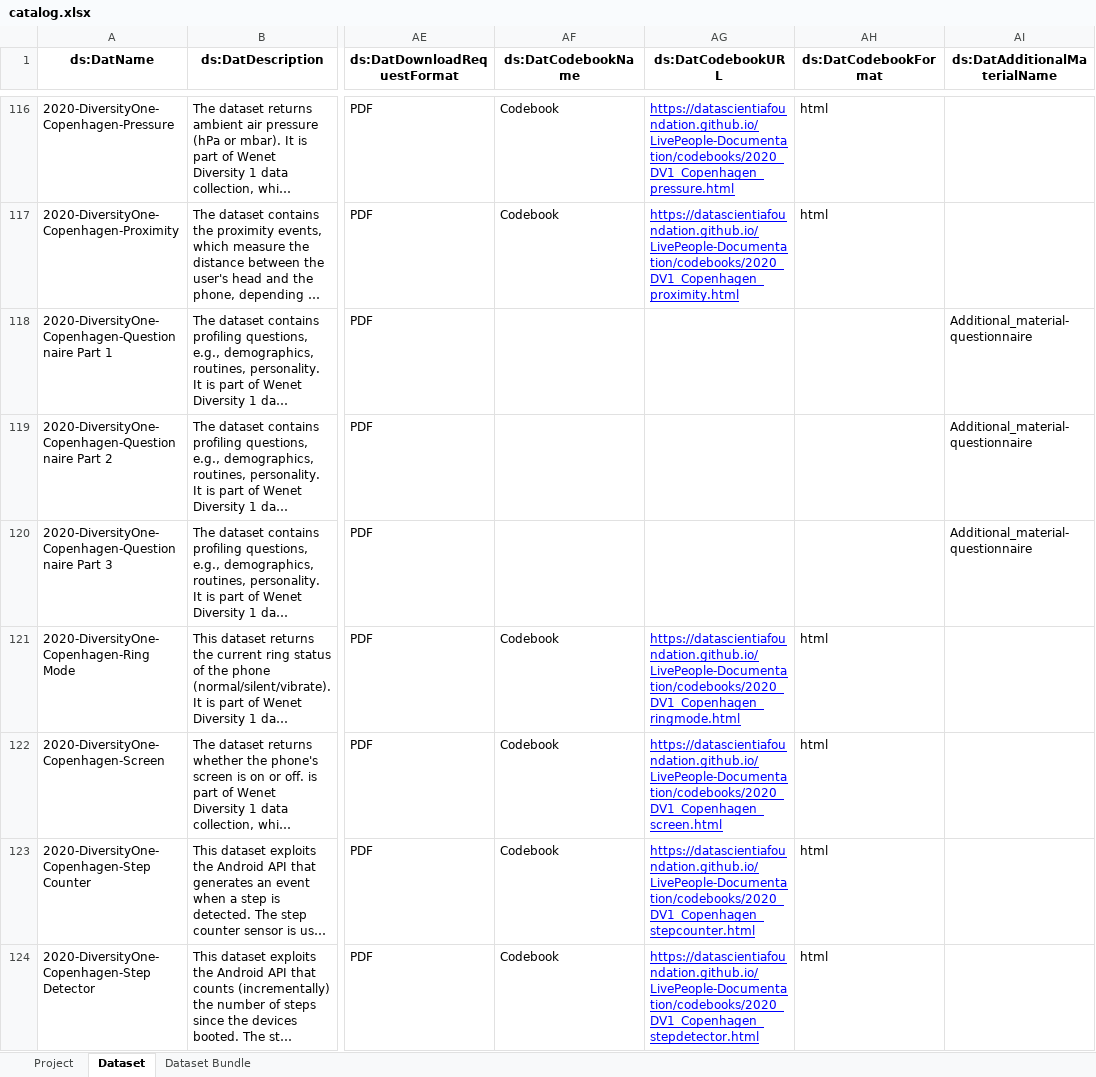
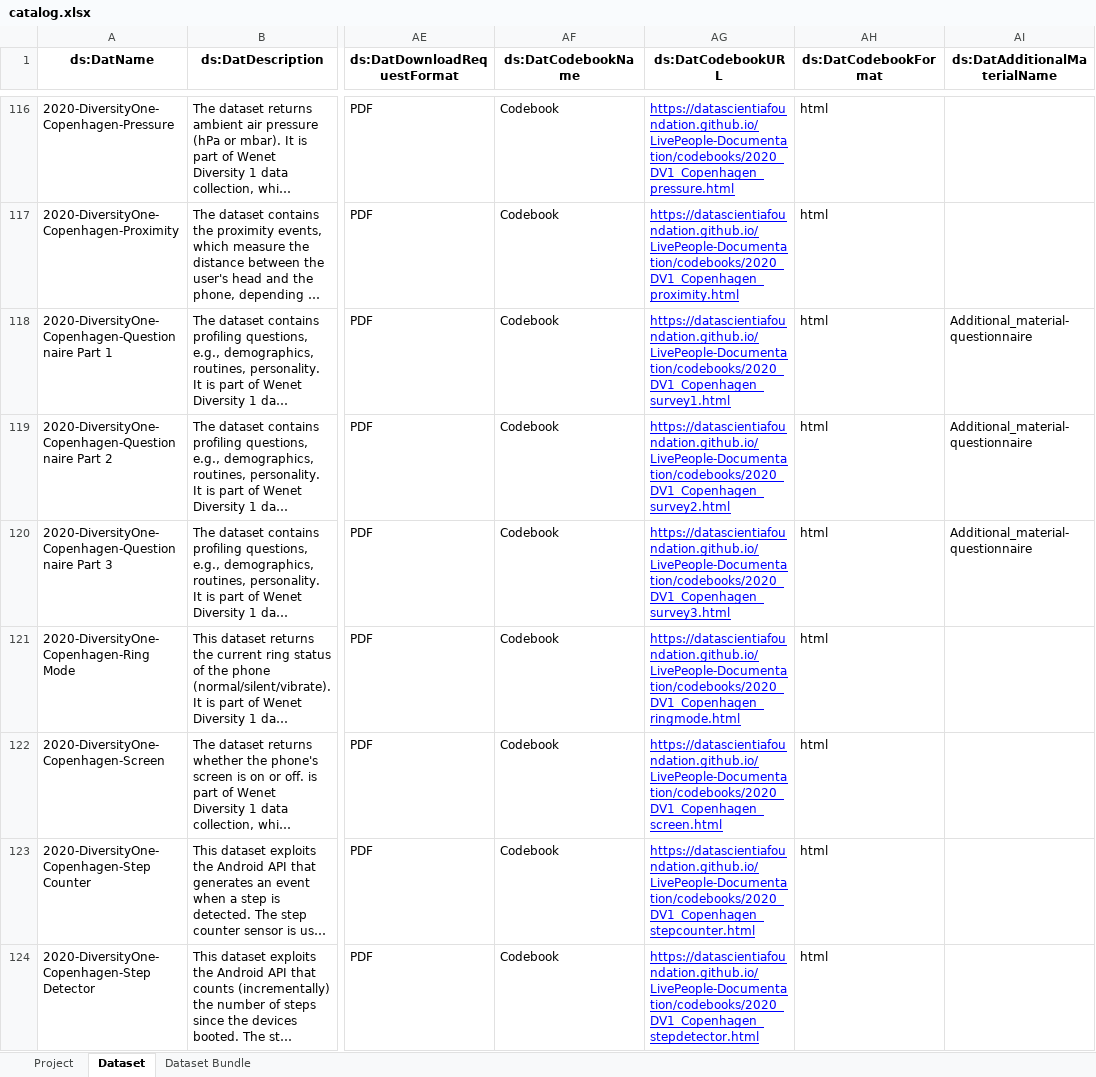
Before and after one commit to datascientiafoundation/LivePeople, an Excel workbook: resources/metadata_process_scripts/sources/catalog.xlsx, sheet Dataset, drawn as a sheet; only a part is shown, gaps mark what is left out; long unchanged cells end in …; values as stored, in another font and other column widths than the file's, no borders; the diff covers the shown part only; the diff names each change by its address in the sheet, - before the commit and + after, or states it on an @@ line.

Commit message:
upd dv1 codebooks

```diff
--- a/resources/metadata_process_scripts/sources/catalog.xlsx (sheet Dataset)
+++ b/resources/metadata_process_scripts/sources/catalog.xlsx (sheet Dataset)
-AF118:AF120 (ds:DatCodebookName): (empty)
+AF118:AF120 (ds:DatCodebookName): Codebook
-AG118 (ds:DatCodebookURL): (empty)
+AG118 (ds:DatCodebookURL): https://datascientiafoundation.github.io/LivePeople-Documentation/codebooks/2020_DV1_Copenhagen_survey1.html
-AH118:AH120 (ds:DatCodebookFormat): (empty)
+AH118:AH120 (ds:DatCodebookFormat): html
-AG119 (ds:DatCodebookURL): (empty)
+AG119 (ds:DatCodebookURL): https://datascientiafoundation.github.io/LivePeople-Documentation/codebooks/2020_DV1_Copenhagen_survey2.html
-AG120 (ds:DatCodebookURL): (empty)
+AG120 (ds:DatCodebookURL): https://datascientiafoundation.github.io/LivePeople-Documentation/codebooks/2020_DV1_Copenhagen_survey3.html
```
Also changed, not shown: 71 edited cells elsewhere in this sheet, 33 other files.
